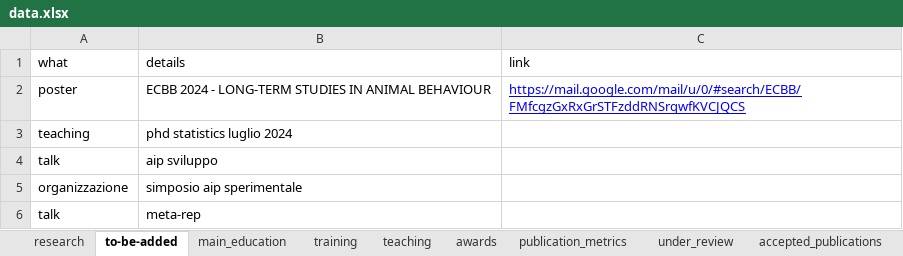
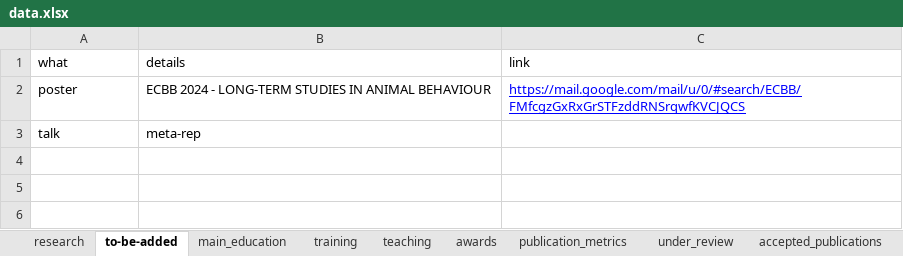
Before and after one commit to filippogambarota/cv, an Excel workbook: data/data.xlsx, sheet to-be-added, drawn as a sheet; values as stored, in another font and other column widths than the file's, no borders; charts and pictures not drawn; the diff names each change by its address in the sheet, - before the commit and + after, or states it on an @@ line.

```diff
--- a/data/data.xlsx (sheet to-be-added)
+++ b/data/data.xlsx (sheet to-be-added)
-row 3: teaching | phd statistics luglio 2024
-row 4: talk | aip sviluppo
-row 5: organizzazione | simposio aip sperimentale
```
Also changed, not shown: sheet conferences, sheet teaching, 5 other files.
